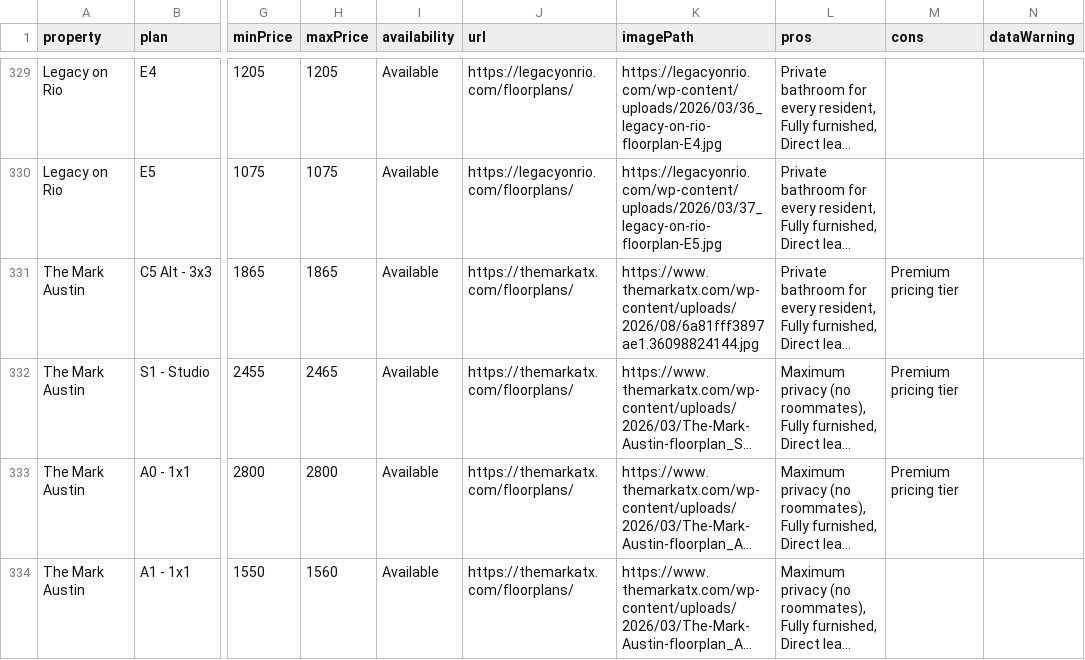
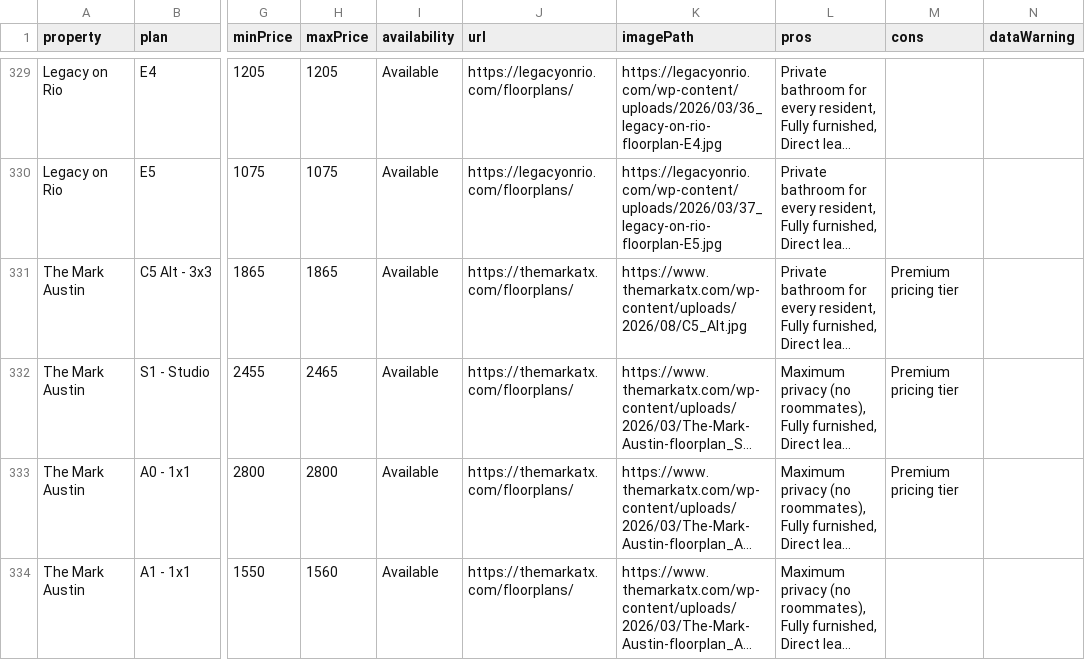
Before and after one commit to michaelguo07/ut_living_fixed, a CSV file: master_floorplans.csv, drawn as a sheet; only a part is shown, gaps mark what is left out; long unchanged cells end in …; the diff covers the shown part only; the diff names each change by its address in the sheet, - before the commit and + after, or states it on an @@ line.

```diff
--- a/master_floorplans.csv
+++ b/master_floorplans.csv
-K331 (imagePath): https://www.themarkatx.com/wp-content/uploads/2026/08/6a81fff3897ae1.36098824144.jpg
+K331 (imagePath): https://www.themarkatx.com/wp-content/uploads/2026/08/C5_Alt.jpg
```
Also changed, not shown: 26 edited cells elsewhere in this file, 2 other files.
